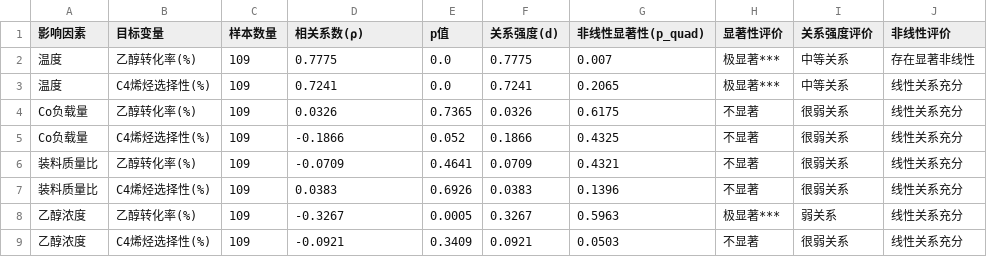
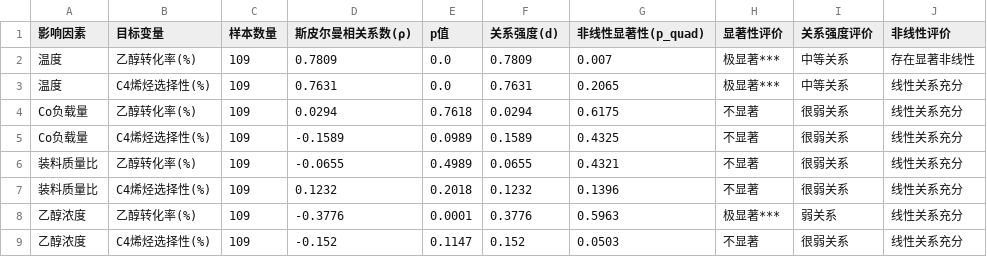
Before and after one commit to AEM001/Math-Modeling-Practice, a CSV file: 21B/2/探索与可视化/quantitative_analysis_results.csv, drawn as a sheet.

```diff
--- a/21B/2/探索与可视化/quantitative_analysis_results.csv
+++ b/21B/2/探索与可视化/quantitative_analysis_results.csv
@@ -1,9 +1,9 @@
-影响因素,目标变量,样本数量,相关系数(ρ),p值,关系强度(d),非线性显著性(p_quad),显著性评价,关系强度评价,非线性评价
-温度,乙醇转化率(%),109,0.7775,0.0,0.7775,0.007,极显著***,中等关系,存在显著非线性
-温度,C4烯烃选择性(%),109,0.7241,0.0,0.7241,0.2065,极显著***,中等关系,线性关系充分
-Co负载量,乙醇转化率(%),109,0.0326,0.7365,0.0326,0.6175,不显著,很弱关系,线性关系充分
-Co负载量,C4烯烃选择性(%),109,-0.1866,0.052,0.1866,0.4325,不显著,很弱关系,线性关系充分
-装料质量比,乙醇转化率(%),109,-0.0709,0.4641,0.0709,0.4321,不显著,很弱关系,线性关系充分
-装料质量比,C4烯烃选择性(%),109,0.0383,0.6926,0.0383,0.1396,不显著,很弱关系,线性关系充分
-乙醇浓度,乙醇转化率(%),109,-0.3267,0.0005,0.3267,0.5963,极显著***,弱关系,线性关系充分
-乙醇浓度,C4烯烃选择性(%),109,-0.0921,0.3409,0.0921,0.0503,不显著,很弱关系,线性关系充分
+影响因素,目标变量,样本数量,斯皮尔曼相关系数(ρ),p值,关系强度(d),非线性显著性(p_quad),显著性评价,关系强度评价,非线性评价
+温度,乙醇转化率(%),109,0.7809,0.0,0.7809,0.007,极显著***,中等关系,存在显著非线性
+温度,C4烯烃选择性(%),109,0.7631,0.0,0.7631,0.2065,极显著***,中等关系,线性关系充分
+Co负载量,乙醇转化率(%),109,0.0294,0.7618,0.0294,0.6175,不显著,很弱关系,线性关系充分
+Co负载量,C4烯烃选择性(%),109,-0.1589,0.0989,0.1589,0.4325,不显著,很弱关系,线性关系充分
+装料质量比,乙醇转化率(%),109,-0.0655,0.4989,0.0655,0.4321,不显著,很弱关系,线性关系充分
+装料质量比,C4烯烃选择性(%),109,0.1232,0.2018,0.1232,0.1396,不显著,很弱关系,线性关系充分
+乙醇浓度,乙醇转化率(%),109,-0.3776,0.0001,0.3776,0.5963,极显著***,弱关系,线性关系充分
+乙醇浓度,C4烯烃选择性(%),109,-0.152,0.1147,0.152,0.0503,不显著,很弱关系,线性关系充分
```
Also changed, not shown: 2 other files.
